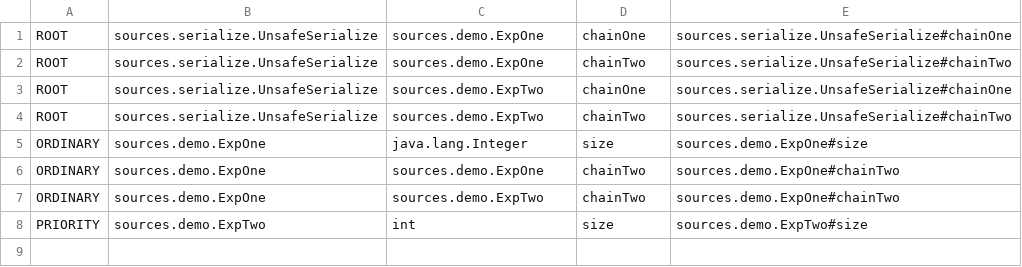
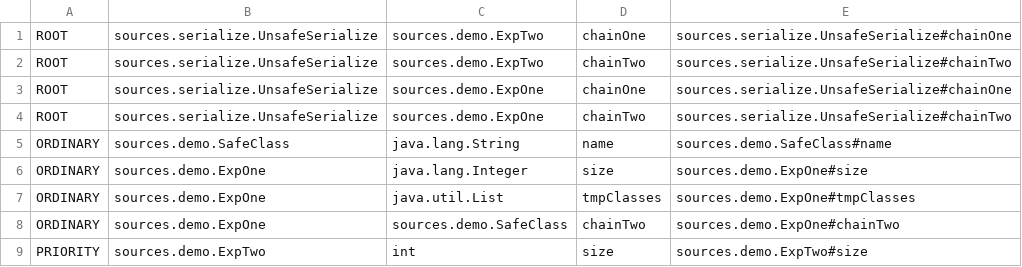
Before and after one commit to fe1w0/DeSerSniffer, a CSV file: tools/generatePT/PropertyTree.csv, drawn as a sheet.

```diff
--- a/tools/generatePT/PropertyTree.csv
+++ b/tools/generatePT/PropertyTree.csv
@@ -1,8 +1,9 @@
+ROOT	sources.serialize.UnsafeSerialize	sources.demo.ExpTwo	chainOne	sources.serialize.UnsafeSerialize#chainOne
+ROOT	sources.serialize.UnsafeSerialize	sources.demo.ExpTwo	chainTwo	sources.serialize.UnsafeSerialize#chainTwo
 ROOT	sources.serialize.UnsafeSerialize	sources.demo.ExpOne	chainOne	sources.serialize.UnsafeSerialize#chainOne
 ROOT	sources.serialize.UnsafeSerialize	sources.demo.ExpOne	chainTwo	sources.serialize.UnsafeSerialize#chainTwo
-ROOT	sources.serialize.UnsafeSerialize	sources.demo.ExpTwo	chainOne	sources.serialize.UnsafeSerialize#chainOne
-ROOT	sources.serialize.UnsafeSerialize	sources.demo.ExpTwo	chainTwo	sources.serialize.UnsafeSerialize#chainTwo
+ORDINARY	sources.demo.SafeClass	java.lang.String	name	sources.demo.SafeClass#name
 ORDINARY	sources.demo.ExpOne	java.lang.Integer	size	sources.demo.ExpOne#size
-ORDINARY	sources.demo.ExpOne	sources.demo.ExpOne	chainTwo	sources.demo.ExpOne#chainTwo
-ORDINARY	sources.demo.ExpOne	sources.demo.ExpTwo	chainTwo	sources.demo.ExpOne#chainTwo
+ORDINARY	sources.demo.ExpOne	java.util.List	tmpClasses	sources.demo.ExpOne#tmpClasses
+ORDINARY	sources.demo.ExpOne	sources.demo.SafeClass	chainTwo	sources.demo.ExpOne#chainTwo
 PRIORITY	sources.demo.ExpTwo	int	size	sources.demo.ExpTwo#size
```
Also changed, not shown: 14 other files.
